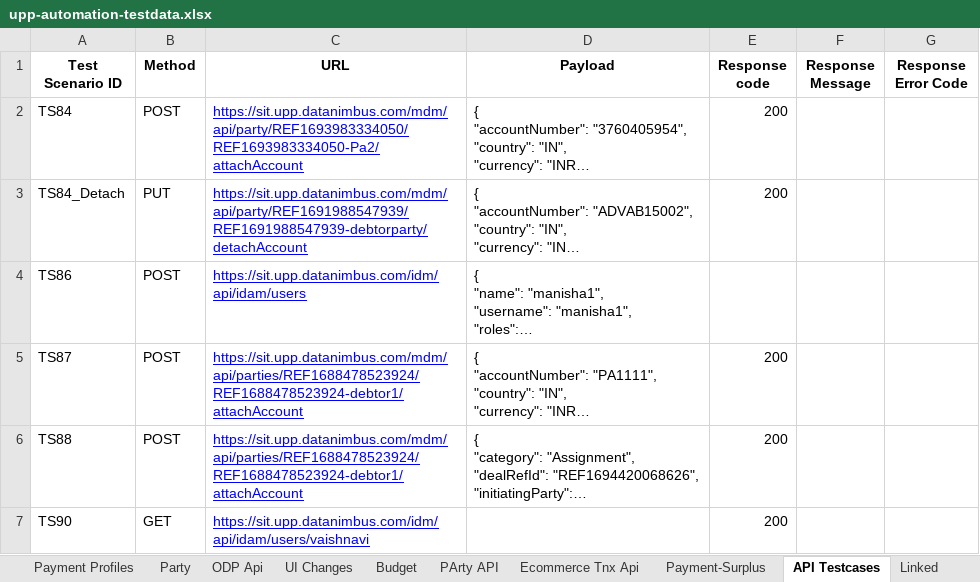
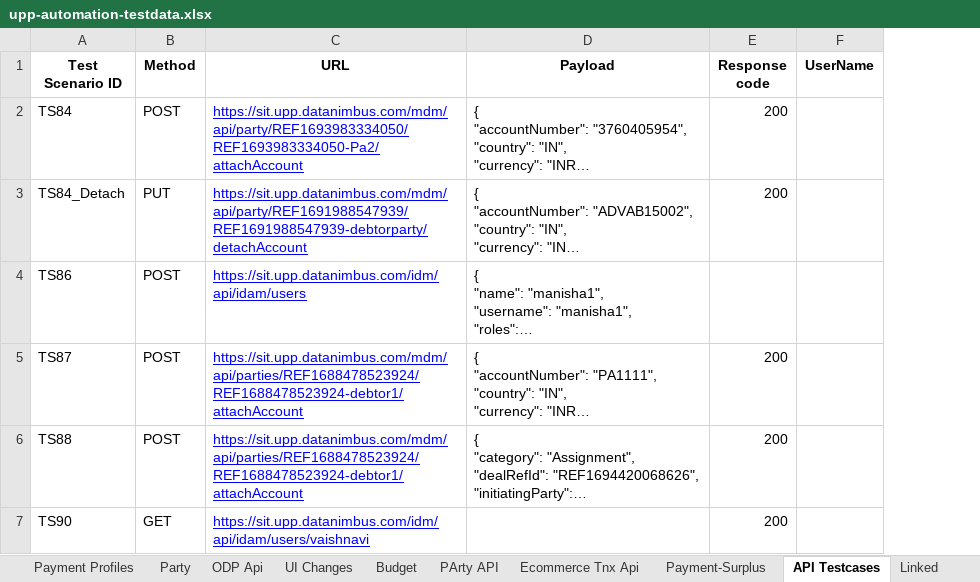
Before and after one commit to deepakdude938/upp, an Excel workbook: src/main/resources/upp-automation-testdata.xlsx, sheet API Testcases, drawn as a sheet; only a part is shown; long unchanged cells end in …; values as stored, in another font and other column widths than the file's, no borders; charts and pictures not drawn; removed rows and columns are numbered as before the commit, all else as after; the diff covers the shown part only; the diff names each change by its address in the sheet, - before the commit and + after, or states it on an @@ line.

```diff
--- a/src/main/resources/upp-automation-testdata.xlsx (sheet API Testcases)
+++ b/src/main/resources/upp-automation-testdata.xlsx (sheet API Testcases)
-column F (Response Message), empty
-column G (Response Error Code), empty
+column F (UserName), empty
```
Also changed, not shown: 2 added rows elsewhere in this sheet, sheet Test Case Master, other sheet tabs, charts or pictures, 7 other files.
